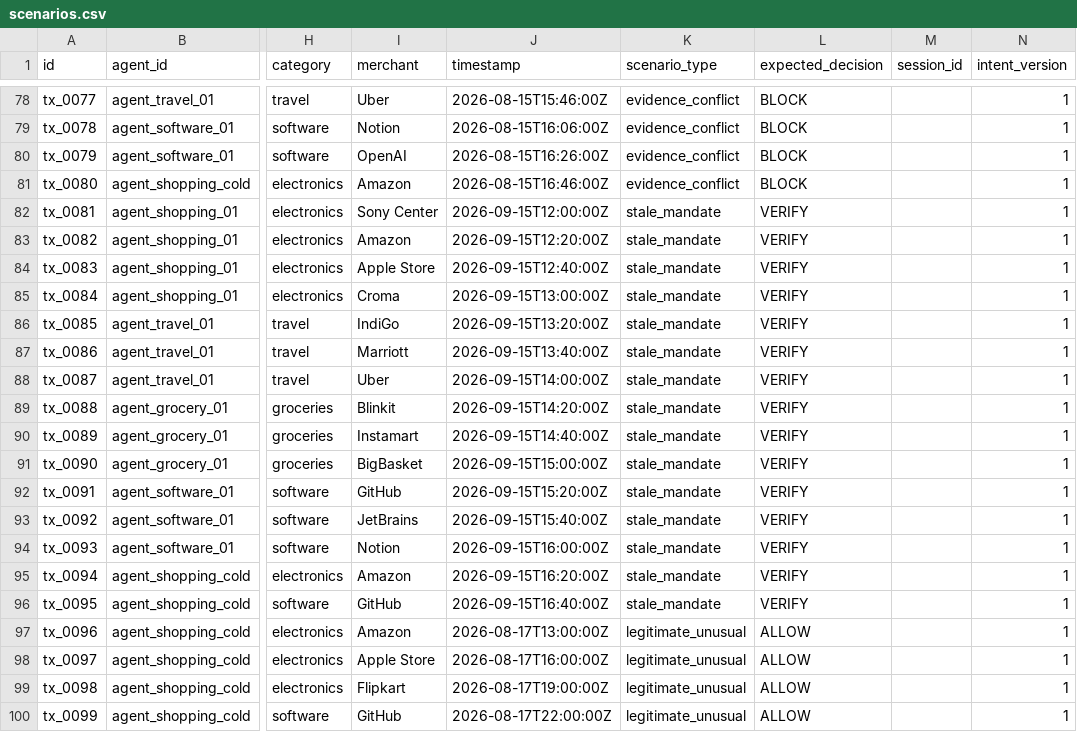
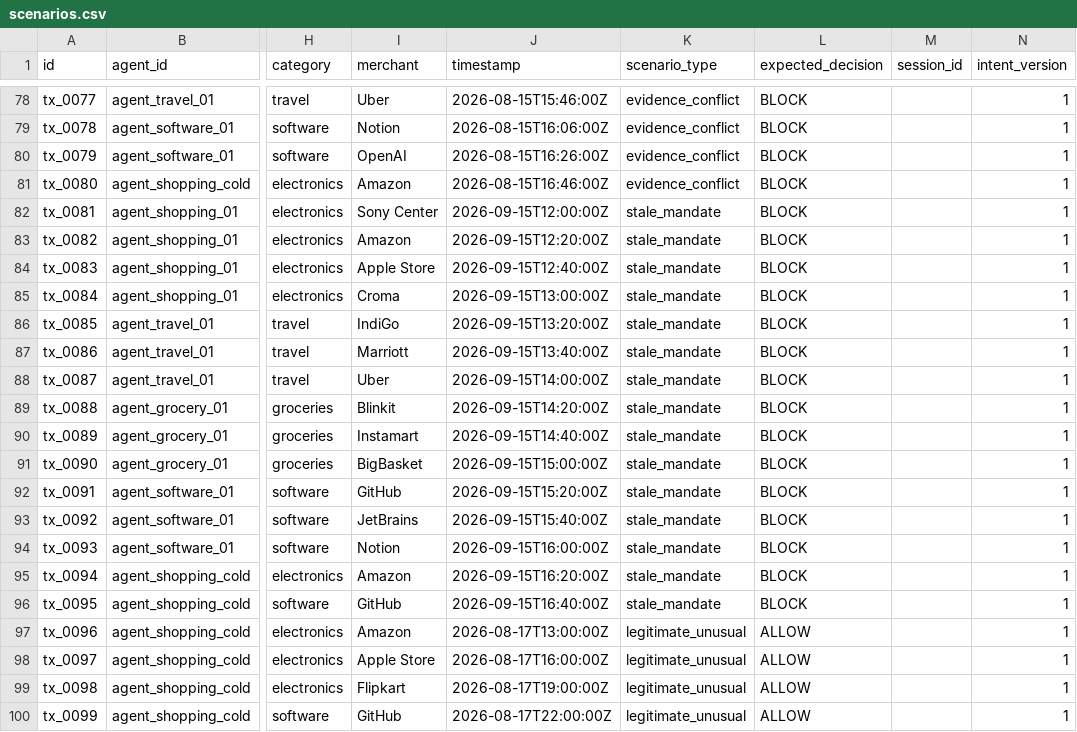
Before and after one commit to Vansh-A1/SpendGaurd, a CSV file: data/scenarios.csv, drawn as a sheet; only a part is shown, gaps mark what is left out; the diff names each change by its address in the sheet, - before the commit and + after, or states it on an @@ line.

Commit message:
Enforce gate-level hard BLOCKs for expired mandates, storage spec spoofing, and session budget caps; revert reviewer stub to honest general evidence resolver

```diff
--- a/data/scenarios.csv
+++ b/data/scenarios.csv
-L82:L96 (expected_decision): VERIFY
+L82:L96 (expected_decision): BLOCK
```
Also changed, not shown: 8 other files.
